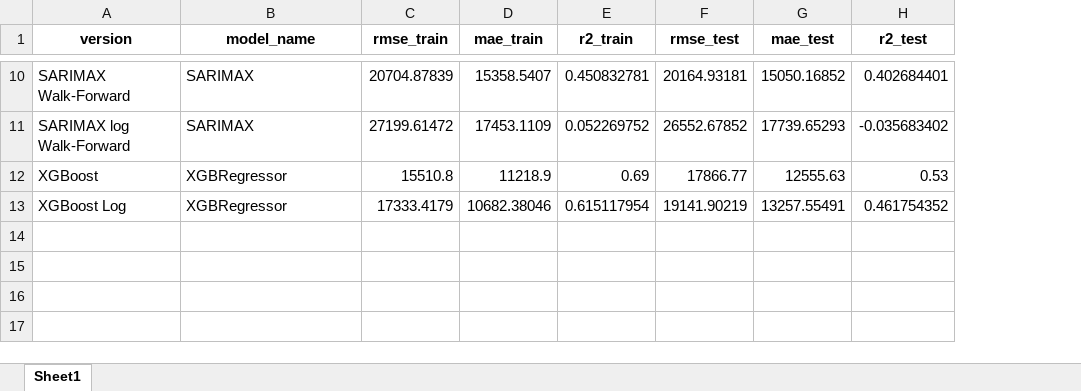
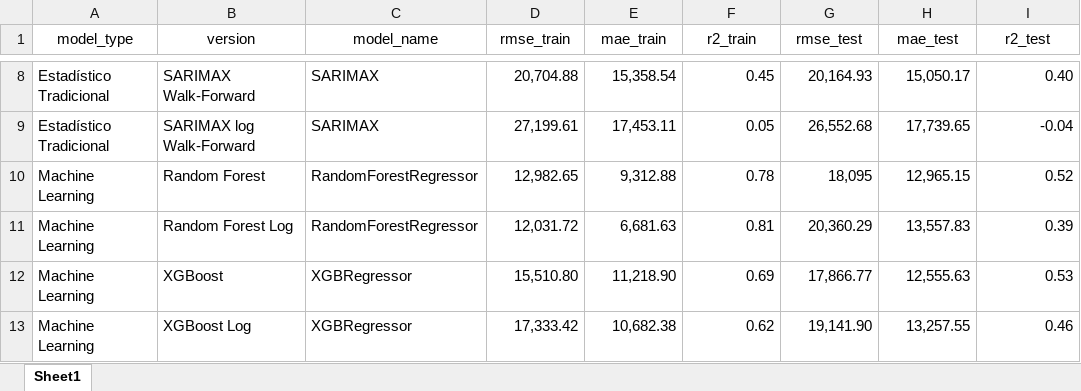
Before and after one commit to FelipeSC97/Ventas_B2B, an Excel workbook: Results/Resultados.xlsx, sheet Sheet1, drawn as a sheet; only a part is shown, gaps mark what is left out; values as stored, in another font and other column widths than the file's, no borders; addresses are those after the commit; the diff covers the shown part only; the diff names each change by its address in the sheet, - before the commit and + after, or states it on an @@ line.

```diff
--- a/Results/Resultados.xlsx (sheet Sheet1)
+++ b/Results/Resultados.xlsx (sheet Sheet1)
+column A (model_type), rows 8-9: Estadístico Tradicional | Estadístico Tradicional; rows 12-13: Machine Learning | Machine Learning
-B1:I1 bold: on
+B1:I1 bold: off
-D8 (rmse_train): 20704.87839
+D8 (rmse_train): 20,704.88
-E8 (mae_train): 15358.5407
+E8 (mae_train): 15,358.54
-F8 (r2_train): 0.450832781
+F8 (r2_train): 0.45
-G8 (rmse_test): 20164.93181
+G8 (rmse_test): 20,164.93
-H8 (mae_test): 15050.16852
+H8 (mae_test): 15,050.17
-I8 (r2_test): 0.402684401
+I8 (r2_test): 0.40
-D9 (rmse_train): 27199.61472
+D9 (rmse_train): 27,199.61
-E9 (mae_train): 17453.1109
+E9 (mae_train): 17,453.11
-F9 (r2_train): 0.052269752
+F9 (r2_train): 0.05
-G9 (rmse_test): 26552.67852
+G9 (rmse_test): 26,552.68
-H9 (mae_test): 17739.65293
+H9 (mae_test): 17,739.65
-I9 (r2_test): -0.035683402
+I9 (r2_test): -0.04
+row 10: Machine Learning | Random Forest | RandomForestRegressor | 12,982.65 | 9,312.88 | 0.78 | 18,095 | 12,965.15 | 0.52
+row 11: Machine Learning | Random Forest Log | RandomForestRegressor | 12,031.72 | 6,681.63 | 0.81 | 20,360.29 | 13,557.83 | 0.39
-D12 (rmse_train): 15510.8
+D12 (rmse_train): 15,510.80
-E12 (mae_train): 11218.9
+E12 (mae_train): 11,218.90
-G12 (rmse_test): 17866.77
+G12 (rmse_test): 17,866.77
-H12 (mae_test): 12555.63
+H12 (mae_test): 12,555.63
-D13 (rmse_train): 17333.4179
+D13 (rmse_train): 17,333.42
-E13 (mae_train): 10682.38046
+E13 (mae_train): 10,682.38
-F13 (r2_train): 0.615117954
+F13 (r2_train): 0.62
-G13 (rmse_test): 19141.90219
+G13 (rmse_test): 19,141.90
-H13 (mae_test): 13257.55491
+H13 (mae_test): 13,257.55
-I13 (r2_test): 0.461754352
+I13 (r2_test): 0.46
```
Also changed, not shown: 2 removed rows and 28 edited cells elsewhere in this sheet, 1 other file.
